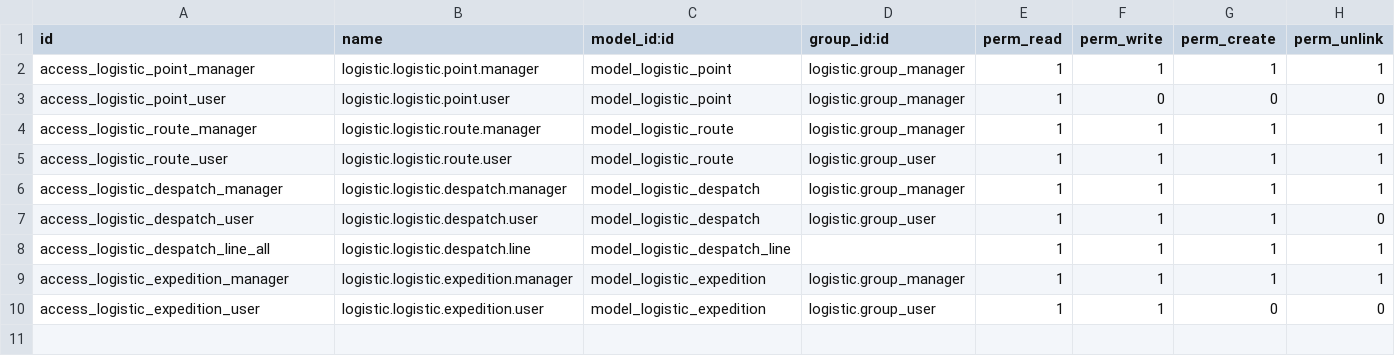
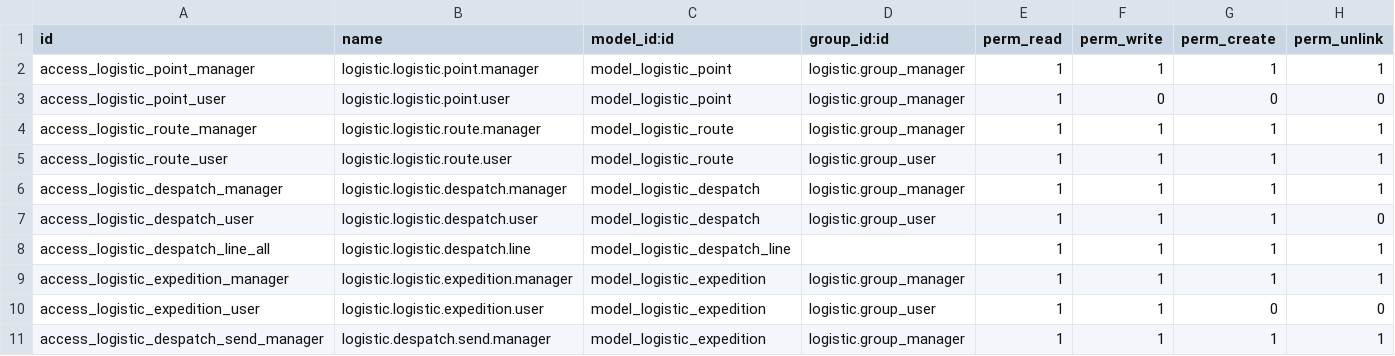
Before and after one commit to jmelquiades/criteria, a CSV file: logistic/security/ir.model.access.csv, drawn as a sheet; the diff names each change by its address in the sheet, - before the commit and + after, or states it on an @@ line.

```diff
--- a/logistic/security/ir.model.access.csv
+++ b/logistic/security/ir.model.access.csv
+row 11: access_logistic_despatch_send_manager | logistic.despatch.send.manager | model_logistic_expedition | logistic.group_manager | 1 | 1 | 1 | 1
```
Also changed, not shown: 3 other files.
